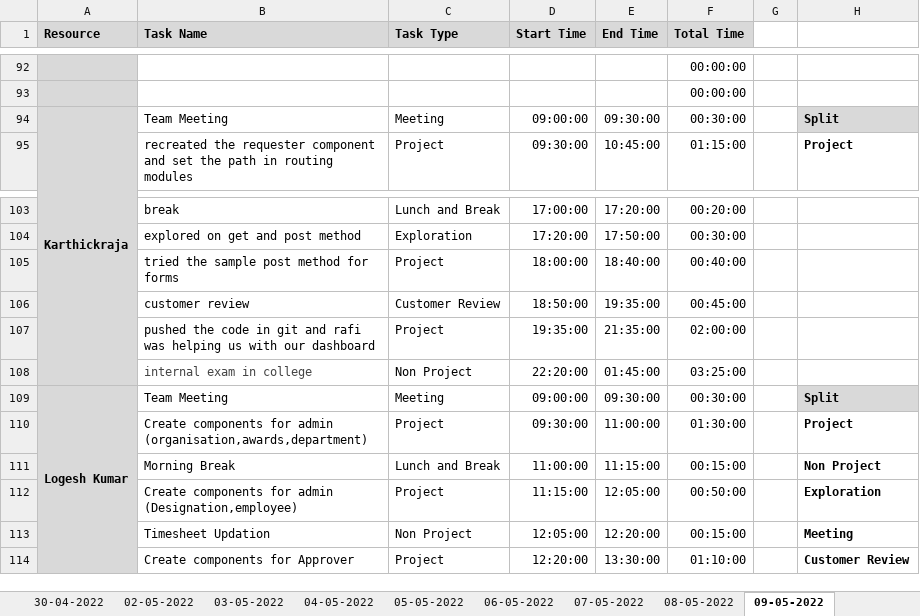
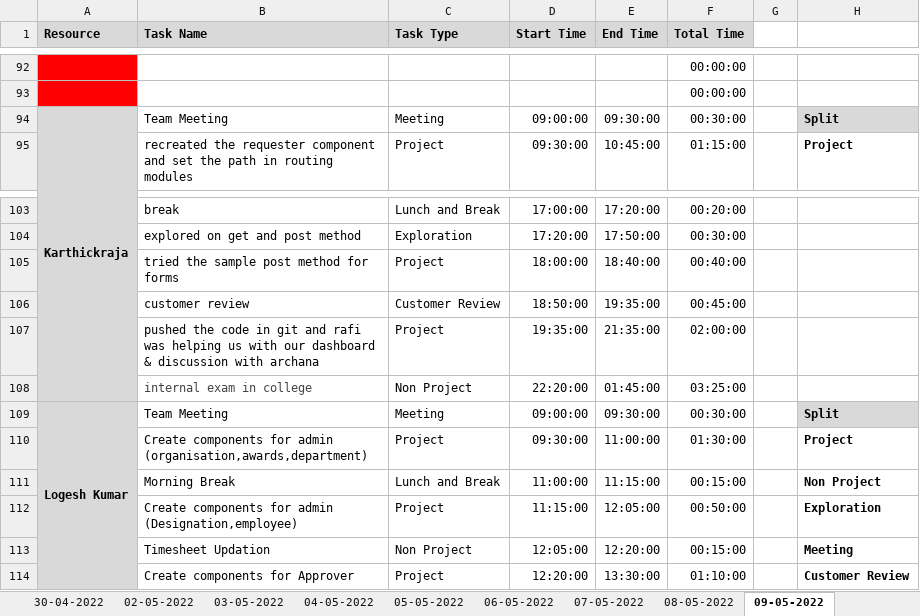
Before and after one commit to Tenacious-Org/Project-A5, an Excel workbook: Process/Timesheet/PTW-Timesheet.xlsx, sheet 09-05-2022, drawn as a sheet; only a part is shown, gaps mark what is left out; values as stored, in another font and other column widths than the file's, no borders; conditional formats not drawn; the diff covers the shown part only; the diff names each change by its address in the sheet, - before the commit and + after, or states it on an @@ line.

```diff
--- a/Process/Timesheet/PTW-Timesheet.xlsx (sheet 09-05-2022)
+++ b/Process/Timesheet/PTW-Timesheet.xlsx (sheet 09-05-2022)
-A92:A93 fill: #D9D9D9
+A92:A93 fill: #FF0000
-B107 (Task Name): …our dashboard
+B107 (Task Name): …our dashboard & discussion with archana
```
Also changed, not shown: 9 added rows, 9 removed rows, 31 edited cells and cell formats elsewhere in this sheet.
